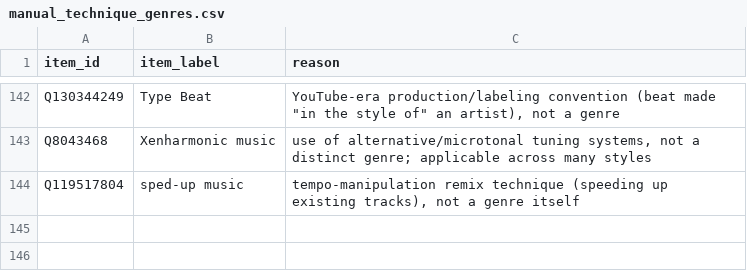
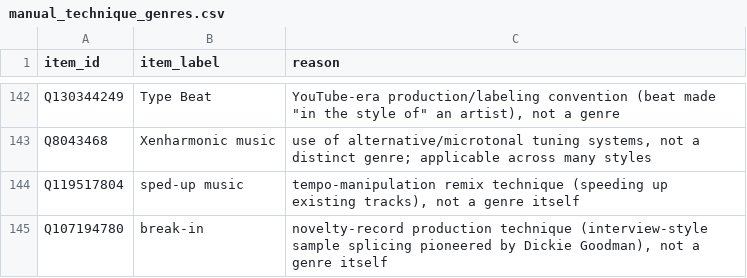
Before and after one commit to BehindTheMusicTree/root-the-music-tree, a CSV file: pipelines/wikidata/src/wikidata/silver/manual_technique_genres.csv, drawn as a sheet; only a part is shown, gaps mark what is left out; the diff names each change by its address in the sheet, - before the commit and + after, or states it on an @@ line.

```diff
--- a/pipelines/wikidata/src/wikidata/silver/manual_technique_genres.csv
+++ b/pipelines/wikidata/src/wikidata/silver/manual_technique_genres.csv
+row 145: Q107194780 | break-in | novelty-record production technique (interview-style sample splicing pioneered by Dickie Goodman), not a genre itself
```
Also changed, not shown: pipelines/wikidata/src/wikidata/silver/manual_out_of_scope_genres.csv, pipelines/wikidata/src/wikidata/silver/manual_theme_genres.csv, 3 other files.
